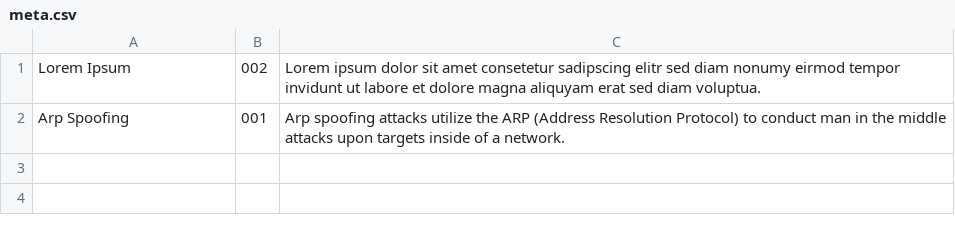
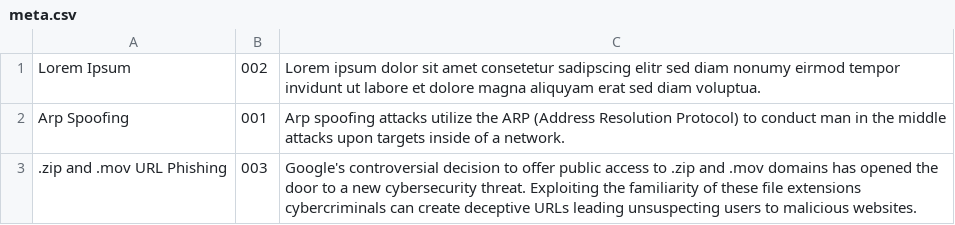
Before and after one commit to lstuma/stockmann.dev, a CSV file: public/blog/articles/meta.csv, drawn as a sheet; the diff names each change by its address in the sheet, - before the commit and + after, or states it on an @@ line.

Commit message:
v0.5 + article (.zip and .mov phishing)

```diff
--- a/public/blog/articles/meta.csv
+++ b/public/blog/articles/meta.csv
+row 3: .zip and .mov URL Phishing | 003 | Google's controversial decision to offer public access to .zip and .mov domains has opened the door to a new cybersecurity threat. Exploiting the familiarity of these file extensions cybercriminals can create deceptive URLs leading unsuspecting users to malicious websites.
```
Also changed, not shown: 6 other files.
